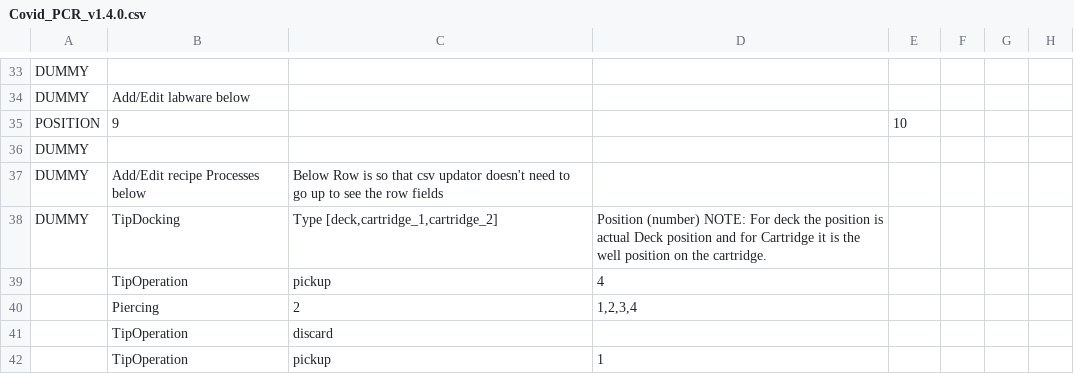
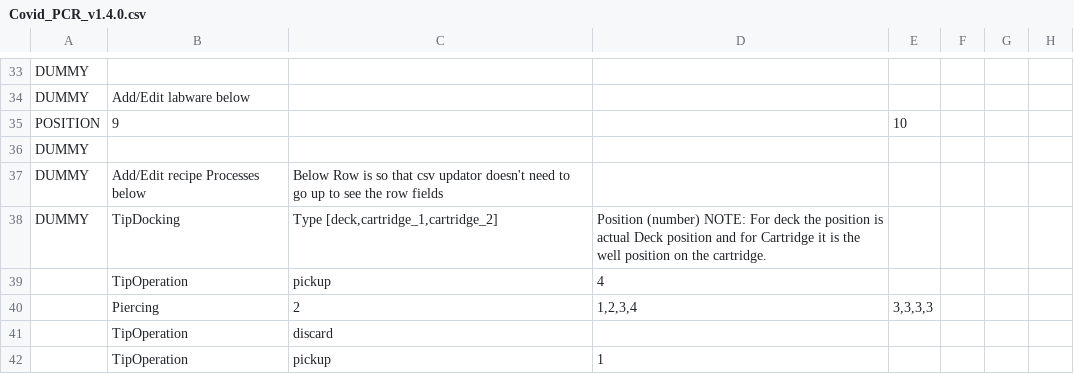
Before and after one commit to ankitkr2419/test, a CSV file: utils/Covid_PCR_v1.4.0.csv, drawn as a sheet; only a part is shown, gaps mark what is left out; the diff names each change by its address in the sheet, - before the commit and + after, or states it on an @@ line.

```diff
--- a/utils/Covid_PCR_v1.4.0.csv
+++ b/utils/Covid_PCR_v1.4.0.csv
-E40: (empty)
+E40: 3,3,3,3
```
Also changed, not shown: utils/Covid_Ext_v1.4.0.csv.
